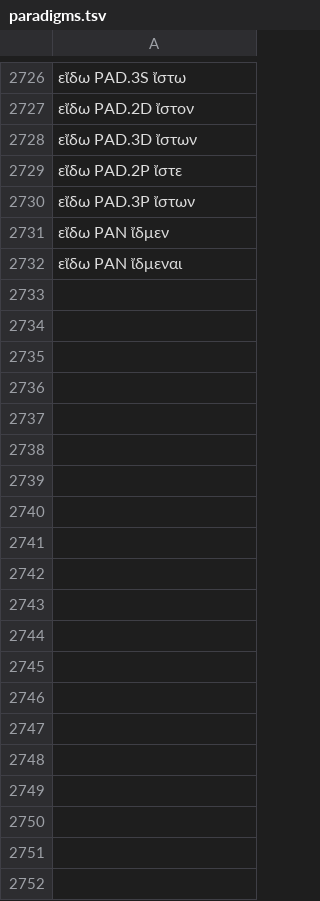
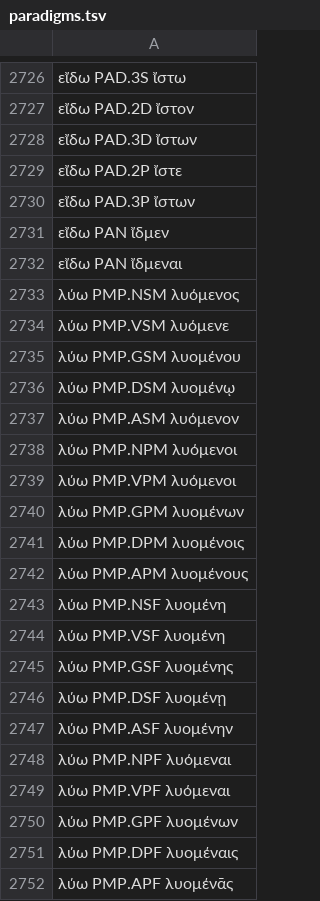
Before and after one commit to jtauber/greek-inflexion, a TSV file: homer-data/paradigms.tsv, drawn as a sheet; only a part is shown, gaps mark what is left out; the diff covers the shown part only.

```diff
--- a/homer-data/paradigms.tsv
+++ b/homer-data/paradigms.tsv
@@ -2732 +2732,21 @@
 εἴδω PAN ἴδμεναι
+λύω PMP.NSM λυόμενος
+λύω PMP.VSM λυόμενε
+λύω PMP.GSM λυομένου
+λύω PMP.DSM λυομένῳ
+λύω PMP.ASM λυόμενον
+λύω PMP.NPM λυόμενοι
+λύω PMP.VPM λυόμενοι
+λύω PMP.GPM λυομένων
+λύω PMP.DPM λυομένοις
+λύω PMP.APM λυομένους
+λύω PMP.NSF λυομένη
+λύω PMP.VSF λυομένη
+λύω PMP.GSF λυομένης
+λύω PMP.DSF λυομένῃ
+λύω PMP.ASF λυομένην
+λύω PMP.NPF λυόμεναι
+λύω PMP.VPF λυόμεναι
+λύω PMP.GPF λυομένων
+λύω PMP.DPF λυομέναις
+λύω PMP.APF λυομένᾱς
```
Also changed, not shown: 20 added rows elsewhere in this file, 1 other file.
